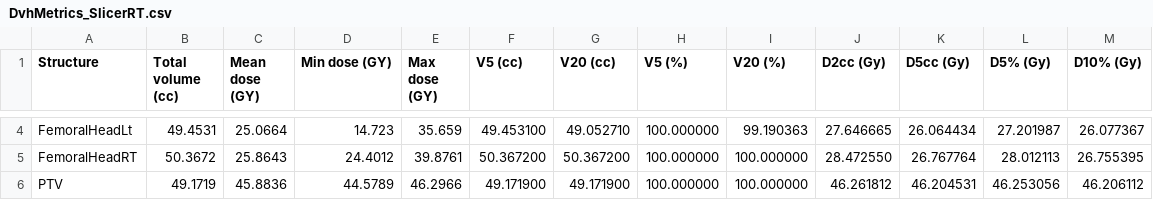
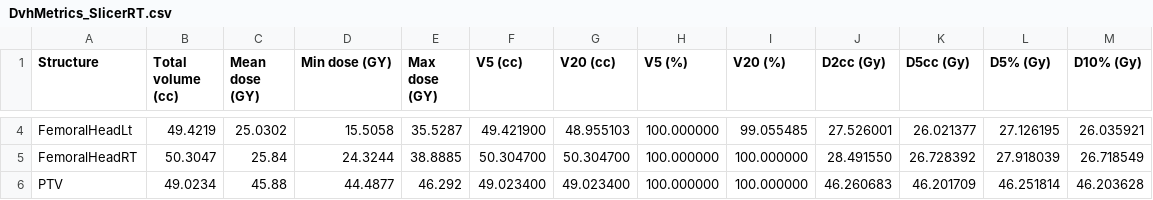
Before and after one commit to nagyistge/slicerrt, a CSV file: DoseVolumeHistogram/Data/EclipseProstate/DvhMetrics_SlicerRT.csv, drawn as a sheet; only a part is shown, gaps mark what is left out; the diff covers the shown part only; the diff names each change by its address in the sheet, - before the commit and + after, or states it on an @@ line.

```diff
--- a/DoseVolumeHistogram/Data/EclipseProstate/DvhMetrics_SlicerRT.csv
+++ b/DoseVolumeHistogram/Data/EclipseProstate/DvhMetrics_SlicerRT.csv
-B4 (Total volume (cc)): 49.4531
+B4 (Total volume (cc)): 49.4219
-C4 (Mean dose (GY)): 25.0664
+C4 (Mean dose (GY)): 25.0302
-D4 (Min dose (GY)): 14.723
+D4 (Min dose (GY)): 15.5058
-E4 (Max dose (GY)): 35.659
+E4 (Max dose (GY)): 35.5287
-F4 (V5 (cc)): 49.453100
+F4 (V5 (cc)): 49.421900
-G4 (V20 (cc)): 49.052710
+G4 (V20 (cc)): 48.955103
-I4 (V20 (%)): 99.190363
+I4 (V20 (%)): 99.055485
-J4 (D2cc (Gy)): 27.646665
+J4 (D2cc (Gy)): 27.526001
-K4 (D5cc (Gy)): 26.064434
+K4 (D5cc (Gy)): 26.021377
-L4 (D5% (Gy)): 27.201987
+L4 (D5% (Gy)): 27.126195
-M4 (D10% (Gy)): 26.077367
+M4 (D10% (Gy)): 26.035921
-B5 (Total volume (cc)): 50.3672
+B5 (Total volume (cc)): 50.3047
-C5 (Mean dose (GY)): 25.8643
+C5 (Mean dose (GY)): 25.84
-D5 (Min dose (GY)): 24.4012
+D5 (Min dose (GY)): 24.3244
-E5 (Max dose (GY)): 39.8761
+E5 (Max dose (GY)): 38.8885
-F5 (V5 (cc)): 50.367200
+F5 (V5 (cc)): 50.304700
-G5 (V20 (cc)): 50.367200
+G5 (V20 (cc)): 50.304700
-J5 (D2cc (Gy)): 28.472550
+J5 (D2cc (Gy)): 28.491550
-K5 (D5cc (Gy)): 26.767764
+K5 (D5cc (Gy)): 26.728392
-L5 (D5% (Gy)): 28.012113
+L5 (D5% (Gy)): 27.918039
-M5 (D10% (Gy)): 26.755395
+M5 (D10% (Gy)): 26.718549
-B6 (Total volume (cc)): 49.1719
+B6 (Total volume (cc)): 49.0234
-C6 (Mean dose (GY)): 45.8836
+C6 (Mean dose (GY)): 45.88
-D6 (Min dose (GY)): 44.5789
+D6 (Min dose (GY)): 44.4877
-E6 (Max dose (GY)): 46.2966
+E6 (Max dose (GY)): 46.292
-F6 (V5 (cc)): 49.171900
+F6 (V5 (cc)): 49.023400
-G6 (V20 (cc)): 49.171900
+G6 (V20 (cc)): 49.023400
-J6 (D2cc (Gy)): 46.261812
+J6 (D2cc (Gy)): 46.260683
-K6 (D5cc (Gy)): 46.204531
+K6 (D5cc (Gy)): 46.201709
-L6 (D5% (Gy)): 46.253056
+L6 (D5% (Gy)): 46.251814
-M6 (D10% (Gy)): 46.206112
+M6 (D10% (Gy)): 46.203628
```
Also changed, not shown: 33 edited cells elsewhere in this file, DoseVolumeHistogram/Data/EclipseProstate/DvhTable_SlicerRT.csv, 3 other files.
